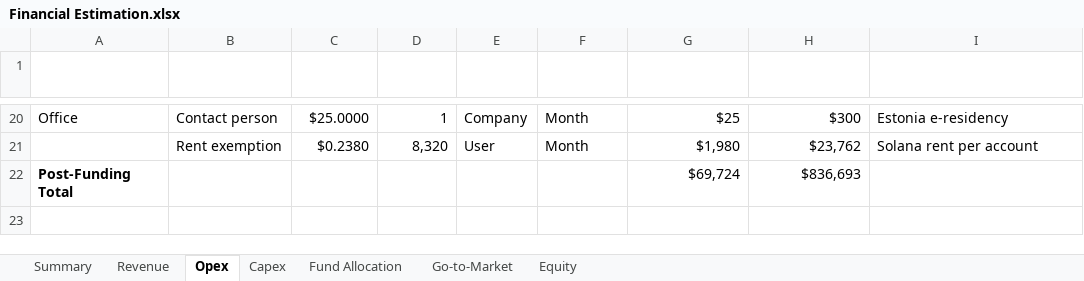
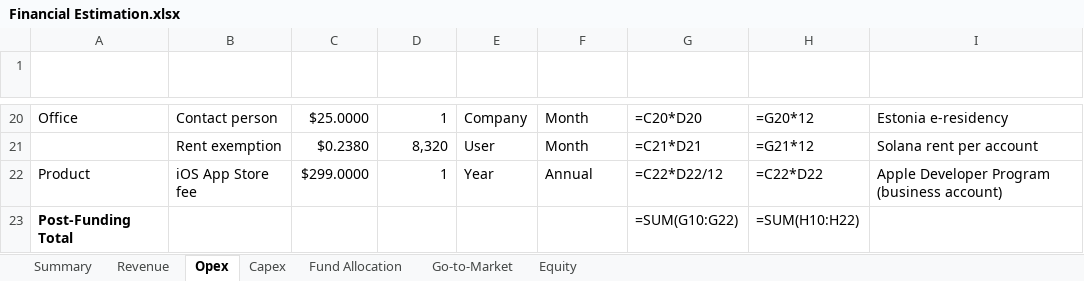
Before and after one commit to peereep-org/peereep-material, an Excel workbook: references/Financial Estimation.xlsx, sheet Opex, drawn as a sheet; only a part is shown, gaps mark what is left out; values as stored, in another font and other column widths than the file's, no borders; formulas without a stored value are shown as written; addresses are those after the commit; the diff covers the shown part only; the diff names each change by its address in the sheet, - before the commit and + after, or states it on an @@ line.

```diff
--- a/references/Financial Estimation.xlsx (sheet Opex)
+++ b/references/Financial Estimation.xlsx (sheet Opex)
-G20 (Monthly Total ($)): $25
+G20 (Monthly Total ($)): =C20*D20
-H20 (Annual Total ($)): $300
+H20 (Annual Total ($)): =G20*12
-G21 (Monthly Total ($)): $1,980
+G21 (Monthly Total ($)): =C21*D21
-H21 (Annual Total ($)): $23,762
+H21 (Annual Total ($)): =G21*12
+row 22: Product | iOS App Store fee | $299.0000 | 1 | Year | Annual | =C22*D22/12 | =C22*D22 | Apple Developer Program (business account)
-G23 (Monthly Total ($)): $69,724
+G23 (Monthly Total ($)): =SUM(G10:G22)
-H23 (Annual Total ($)): $836,693
+H23 (Annual Total ($)): =SUM(H10:H22)
```
Also changed, not shown: 31 edited cells elsewhere in this sheet, sheet Fund Allocation, sheet Revenue, sheet Summary, sheet Capex, sheet Go-to-Market, sheet Equity, 1 other file.
